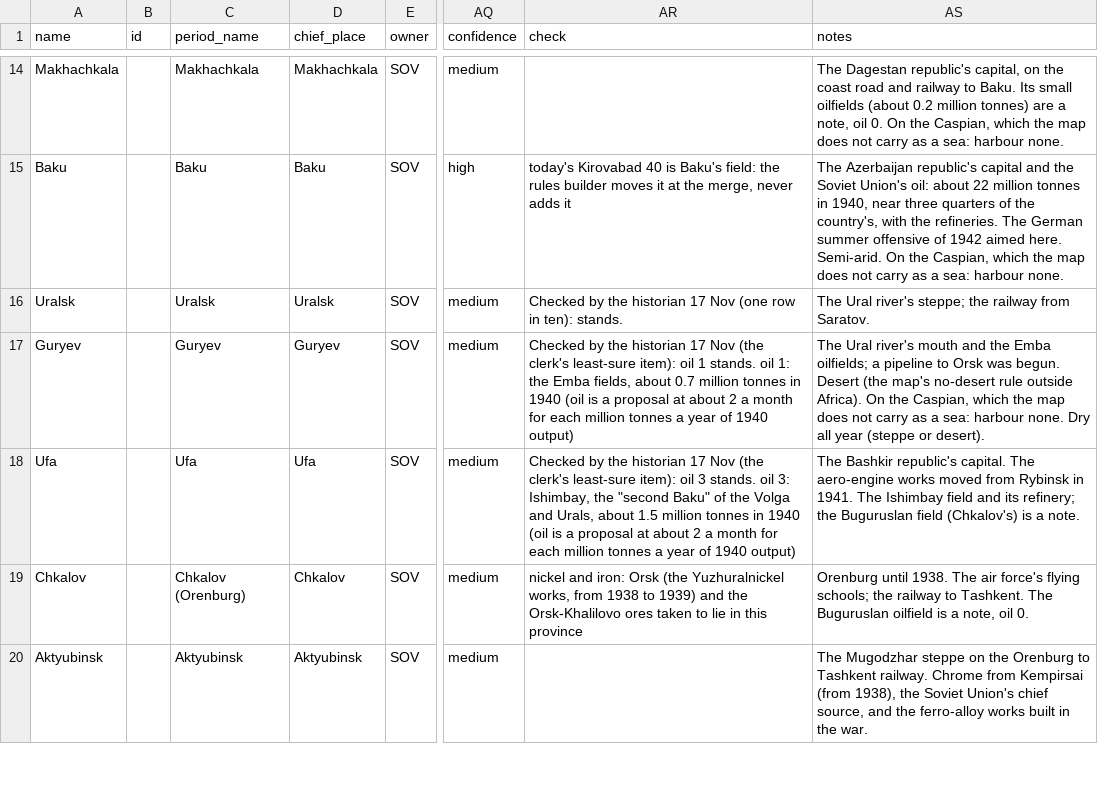
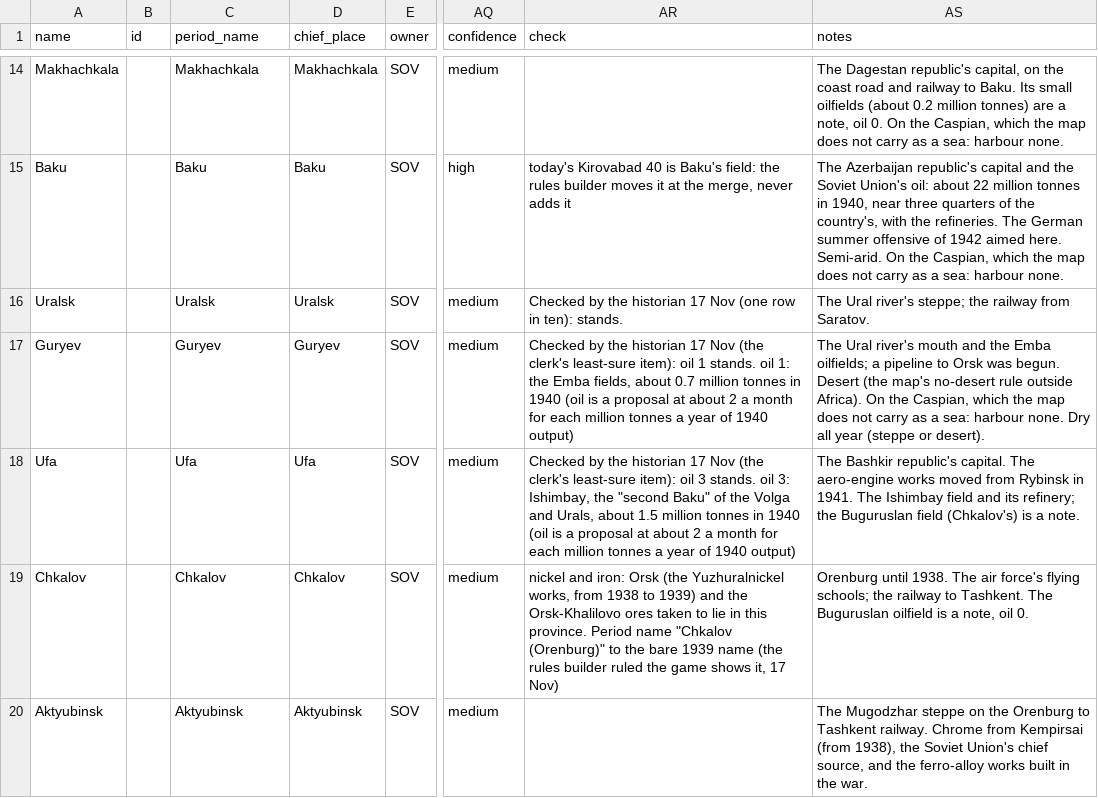
Before and after one commit to Malco222/theater-command, a CSV file: data/campaign/tables/now/globe.csv, drawn as a sheet; only a part is shown, gaps mark what is left out; the diff covers the shown part only; the diff names each change by its address in the sheet, - before the commit and + after, or states it on an @@ line.

```diff
--- a/data/campaign/tables/now/globe.csv
+++ b/data/campaign/tables/now/globe.csv
-C19 (period_name): Chkalov (Orenburg)
+C19 (period_name): Chkalov
-AR19 (check): …in this province
+AR19 (check): …in this province. Period name "Chkalov (Orenburg)" to the bare 1939 name (the rules builder ruled the game shows it, 17 Nov)
```
Also changed, not shown: 17 edited cells elsewhere in this file, data/campaign/tables/cities.csv, data/campaign/tables/now/islands-draft.csv, 2 other files.
